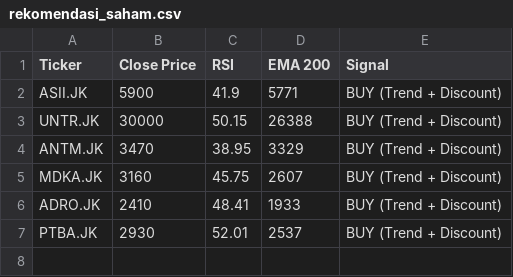
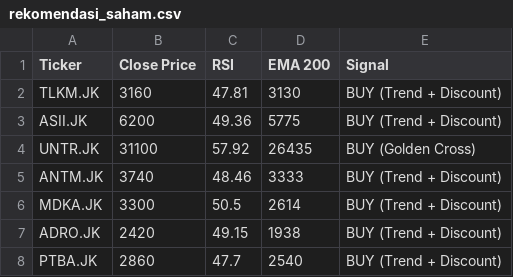
Before and after one commit to dnielasher/idx-automated-screener, a CSV file: rekomendasi_saham.csv, drawn as a sheet.

```diff
--- a/rekomendasi_saham.csv
+++ b/rekomendasi_saham.csv
@@ -1,7 +1,8 @@
 Ticker,Close Price,RSI,EMA 200,Signal
-ASII.JK,5900,41.9,5771,BUY (Trend + Discount)
-UNTR.JK,30000,50.15,26388,BUY (Trend + Discount)
-ANTM.JK,3470,38.95,3329,BUY (Trend + Discount)
-MDKA.JK,3160,45.75,2607,BUY (Trend + Discount)
-ADRO.JK,2410,48.41,1933,BUY (Trend + Discount)
-PTBA.JK,2930,52.01,2537,BUY (Trend + Discount)
+TLKM.JK,3160,47.81,3130,BUY (Trend + Discount)
+ASII.JK,6200,49.36,5775,BUY (Trend + Discount)
+UNTR.JK,31100,57.92,26435,BUY (Golden Cross)
+ANTM.JK,3740,48.46,3333,BUY (Trend + Discount)
+MDKA.JK,3300,50.5,2614,BUY (Trend + Discount)
+ADRO.JK,2420,49.15,1938,BUY (Trend + Discount)
+PTBA.JK,2860,47.7,2540,BUY (Trend + Discount)
```
